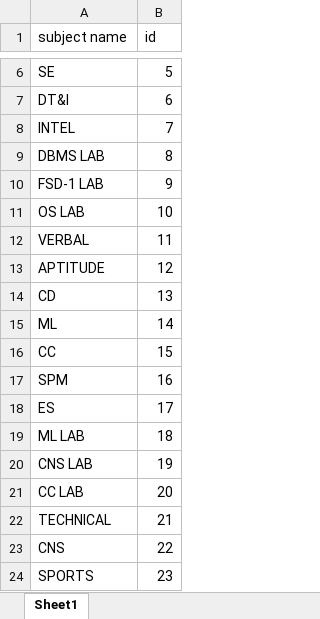
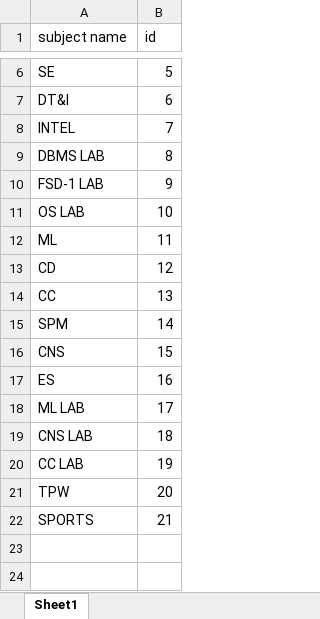
Before and after one commit to Rajashekarreddy111/Time_Table_, an Excel workbook: TIME TABLE SAMPLE DATA/SUBJECT ID MAPPING.xlsx, sheet Sheet1, drawn as a sheet; only a part is shown, gaps mark what is left out; values as stored, in another font and other column widths than the file's, no borders; removed rows and columns are numbered as before the commit, all else as after; the diff names each change by its address in the sheet, - before the commit and + after, or states it on an @@ line.

```diff
--- a/TIME TABLE SAMPLE DATA/SUBJECT ID MAPPING.xlsx (sheet Sheet1)
+++ b/TIME TABLE SAMPLE DATA/SUBJECT ID MAPPING.xlsx (sheet Sheet1)
-A12 (subject name): VERBAL
+A12 (subject name): ML
-row 13: APTITUDE | 12
-B13 (id): 13
+B13 (id): 12
-row 15: ML | 14
-B14 (id): 15
+B14 (id): 13
-B15 (id): 16
+B15 (id): 14
+row 16: CNS | 15
-B17 (id): 17
+B17 (id): 16
-B18 (id): 18
+B18 (id): 17
-B19 (id): 19
+B19 (id): 18
-B20 (id): 20
+B20 (id): 19
-row 22: TECHNICAL | 21
-row 23: CNS | 22
+row 21: TPW | 20
-B22 (id): 23
+B22 (id): 21
```
Also changed, not shown: TIME TABLE SAMPLE DATA/LAB.xlsx, 2 other files.
